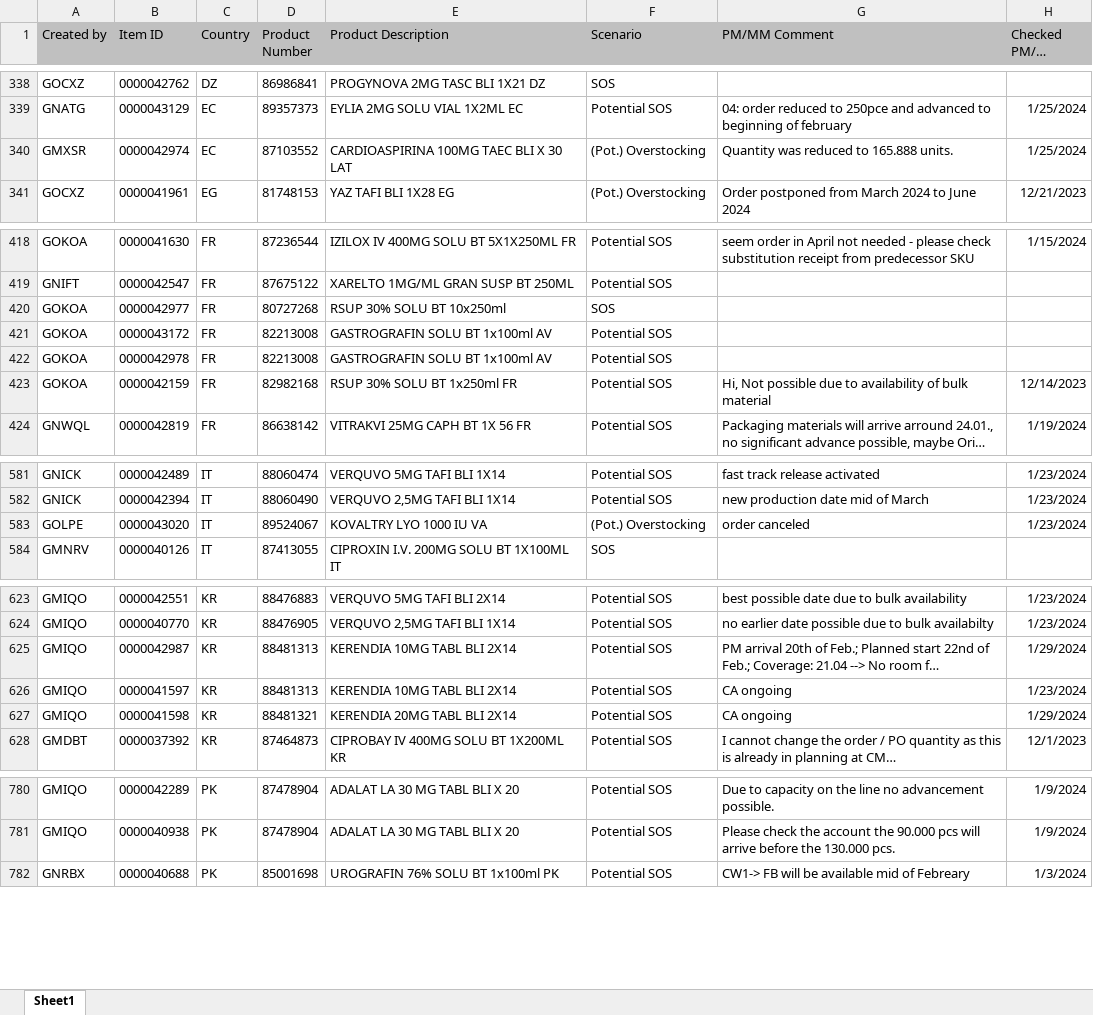
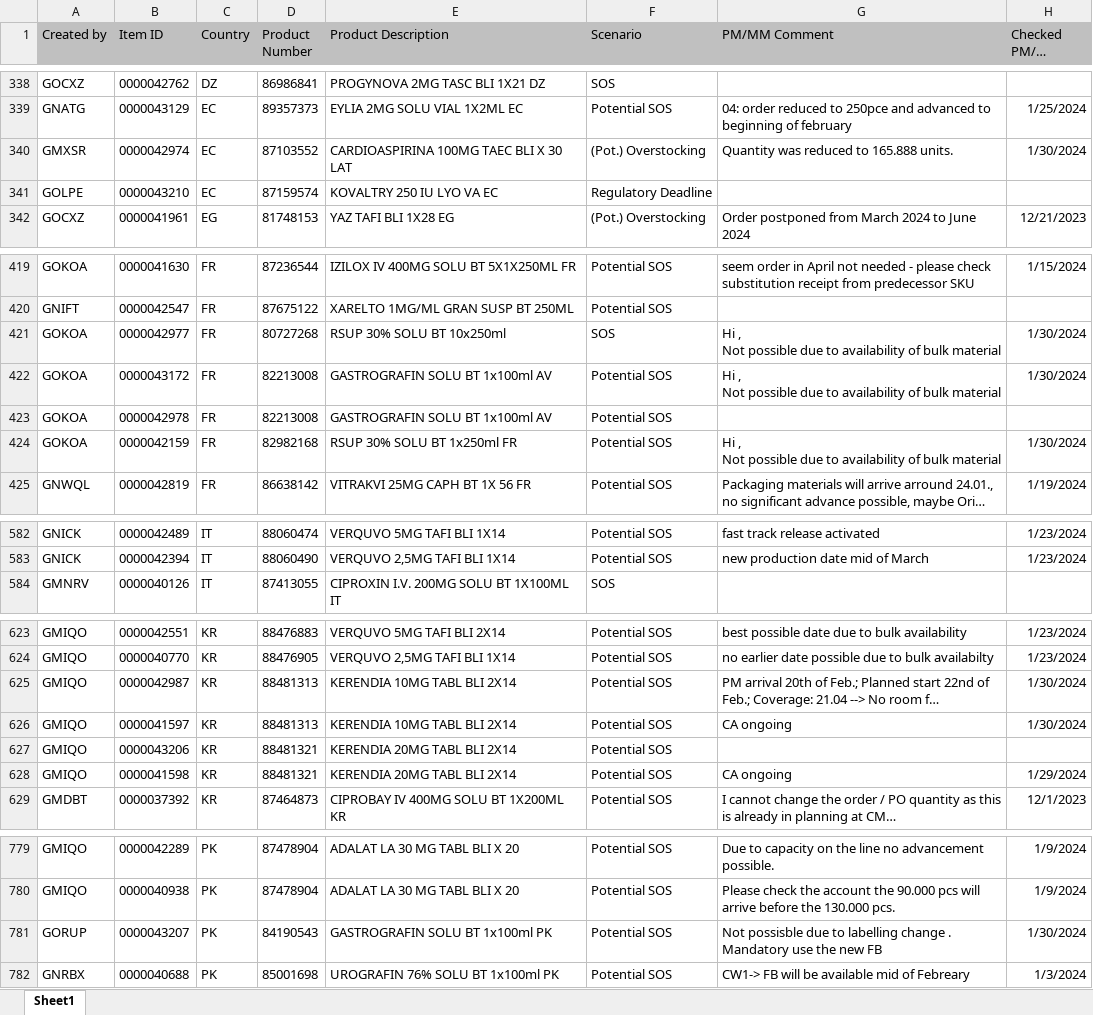
Before and after one commit to janphoenix/rct2, an Excel workbook: EXPORT.XLSX, sheet Sheet1, drawn as a sheet; only a part is shown, gaps mark what is left out; long unchanged cells end in …; values as stored, in another font and other column widths than the file's, no borders; removed rows and columns are numbered as before the commit, all else as after; ↵ is a line break in a cell; the diff covers the shown part only; the diff names each change by its address in the sheet, - before the commit and + after, or states it on an @@ line.

```diff
--- a/EXPORT.XLSX (sheet Sheet1)
+++ b/EXPORT.XLSX (sheet Sheet1)
-H340 (Checked PM/MM Date): 1/25/2024
+H340 (Checked PM/MM Date): 1/30/2024
+row 341: GOLPE | 0000043210 | EC | 87159574 | KOVALTRY 250 IU LYO VA EC | Regulatory Deadline
-G421:G422 (PM/MM Comment): (empty)
+G421:G422 (PM/MM Comment): Hi , ↵ Not possible due to availability of bulk material
-H421:H422 (Checked PM/MM Date): (empty)
+H421:H422 (Checked PM/MM Date): 1/30/2024
-G424 (PM/MM Comment): Hi, Not possible…
+G424 (PM/MM Comment): Hi , ↵ Not possible…
-H424 (Checked PM/MM Date): 12/14/2023
+H424 (Checked PM/MM Date): 1/30/2024
-row 583: GOLPE | 0000043020 | IT | 89524067 | KOVALTRY LYO 1000 IU VA | (Pot.) Overstocking | order canceled | 1/23/2024
-H625 (Checked PM/MM Date): 1/29/2024
+H625 (Checked PM/MM Date): 1/30/2024
-H626 (Checked PM/MM Date): 1/23/2024
+H626 (Checked PM/MM Date): 1/30/2024
+row 627: GMIQO | 0000043206 | KR | 88481321 | KERENDIA 20MG TABL BLI 2X14 | Potential SOS
+row 781: GORUP | 0000043207 | PK | 84190543 | GASTROGRAFIN SOLU BT 1x100ml PK | Potential SOS | Not possisble due to labelling change . Mandatory use the new FB | 1/30/2024
```
Also changed, not shown: 3 added rows, 4 removed rows and 62 edited cells elsewhere in this sheet.
